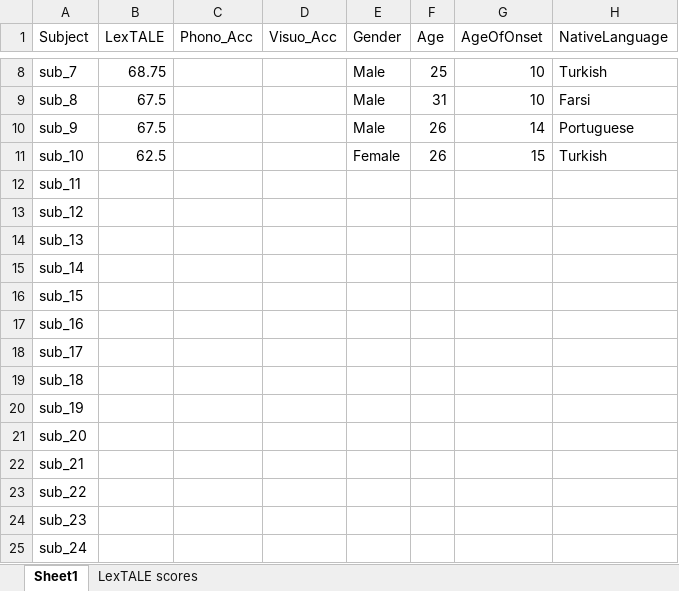
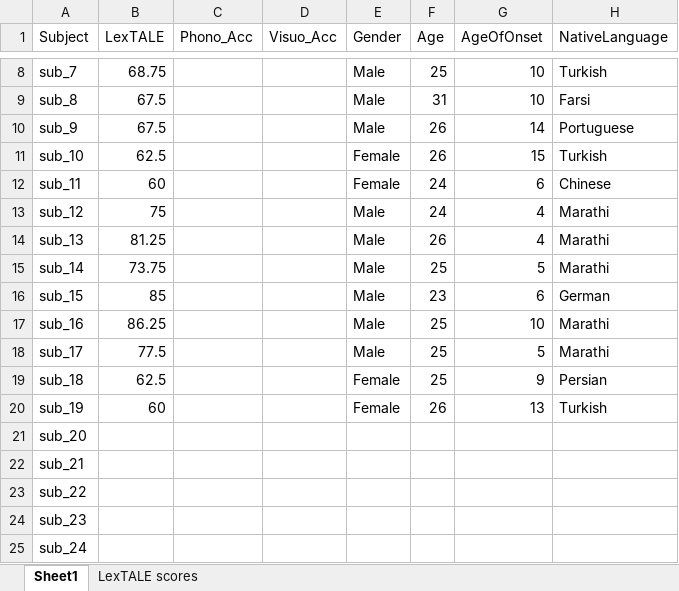
Before and after one commit to allisoct/ETLR24-25, an Excel workbook: experiment/Analysis/secondary_measures.xlsx, sheet Sheet1, drawn as a sheet; only a part is shown, gaps mark what is left out; values as stored, in another font and other column widths than the file's, no borders; the diff names each change by its address in the sheet, - before the commit and + after, or states it on an @@ line.

Commit message:
Update secondary_measures.xlsx

```diff
--- a/experiment/Analysis/secondary_measures.xlsx (sheet Sheet1)
+++ b/experiment/Analysis/secondary_measures.xlsx (sheet Sheet1)
-B12 (LexTALE): (empty)
+B12 (LexTALE): 60
-E12 (Gender): (empty)
+E12 (Gender): Female
-F12:F13 (Age): (empty)
+F12:F13 (Age): 24
-G12 (AgeOfOnset): (empty)
+G12 (AgeOfOnset): 6
-H12 (NativeLanguage): (empty)
+H12 (NativeLanguage): Chinese
-B13 (LexTALE): (empty)
+B13 (LexTALE): 75
-E13:E18 (Gender): (empty)
+E13:E18 (Gender): Male
-G13:G14 (AgeOfOnset): (empty)
+G13:G14 (AgeOfOnset): 4
-H13:H15 (NativeLanguage): (empty)
+H13:H15 (NativeLanguage): Marathi
-B14 (LexTALE): (empty)
+B14 (LexTALE): 81.25
-F14 (Age): (empty)
+F14 (Age): 26
-B15 (LexTALE): (empty)
+B15 (LexTALE): 73.75
-F15 (Age): (empty)
+F15 (Age): 25
-G15 (AgeOfOnset): (empty)
+G15 (AgeOfOnset): 5
-B16 (LexTALE): (empty)
+B16 (LexTALE): 85
-F16 (Age): (empty)
+F16 (Age): 23
-G16 (AgeOfOnset): (empty)
+G16 (AgeOfOnset): 6
-H16 (NativeLanguage): (empty)
+H16 (NativeLanguage): German
-B17 (LexTALE): (empty)
+B17 (LexTALE): 86.25
-F17:F19 (Age): (empty)
+F17:F19 (Age): 25
-G17 (AgeOfOnset): (empty)
+G17 (AgeOfOnset): 10
-H17:H18 (NativeLanguage): (empty)
+H17:H18 (NativeLanguage): Marathi
-B18 (LexTALE): (empty)
+B18 (LexTALE): 77.5
-G18 (AgeOfOnset): (empty)
+G18 (AgeOfOnset): 5
-B19 (LexTALE): (empty)
+B19 (LexTALE): 62.5
-E19:E20 (Gender): (empty)
+E19:E20 (Gender): Female
-G19 (AgeOfOnset): (empty)
+G19 (AgeOfOnset): 9
-H19 (NativeLanguage): (empty)
+H19 (NativeLanguage): Persian
-B20 (LexTALE): (empty)
+B20 (LexTALE): 60
-F20 (Age): (empty)
+F20 (Age): 26
-G20 (AgeOfOnset): (empty)
+G20 (AgeOfOnset): 13
-H20 (NativeLanguage): (empty)
+H20 (NativeLanguage): Turkish
```
